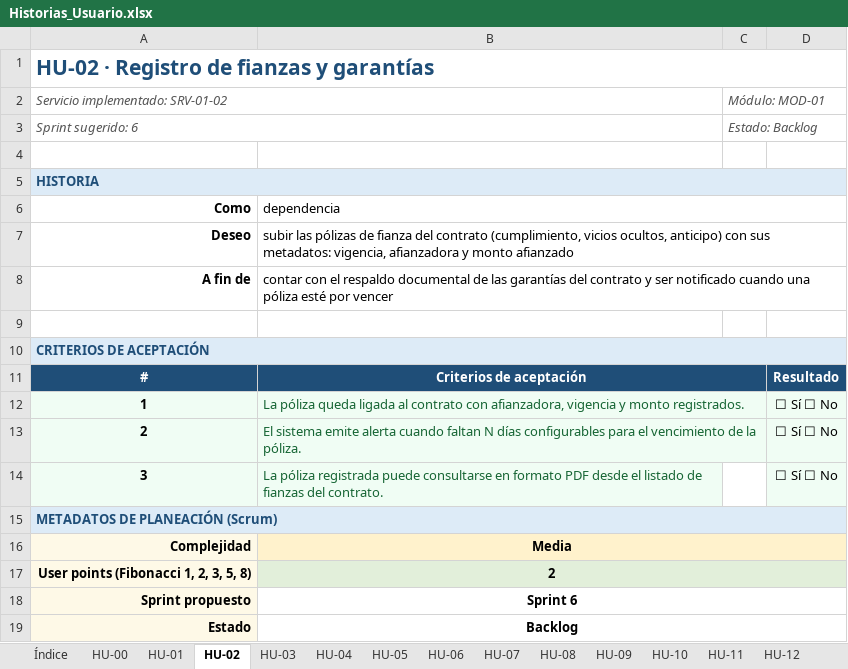
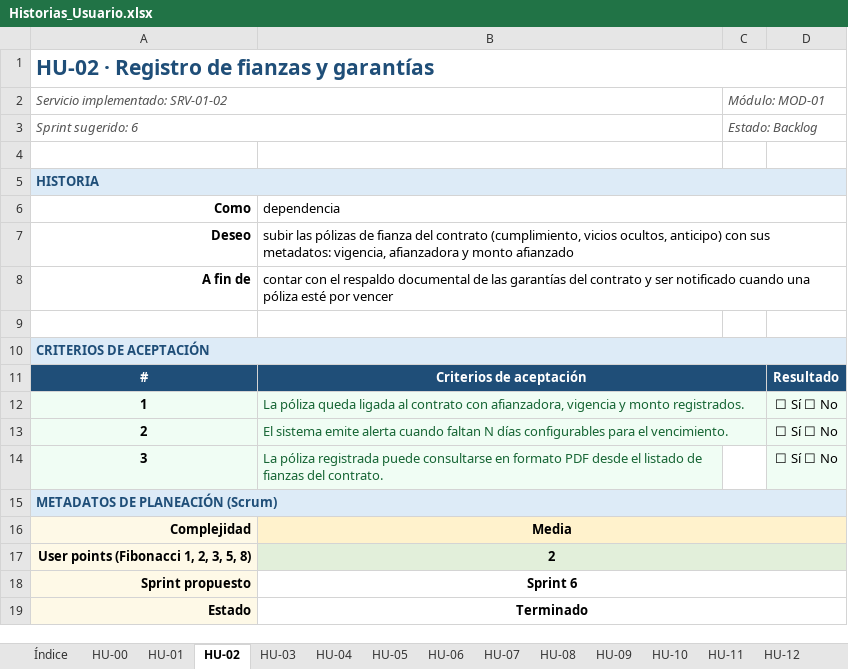
Before and after one commit to TheMike54/FEPI-PROYECTO, an Excel workbook: docs/Historias_Usuario.xlsx, sheet HU-02, drawn as a sheet; values as stored, in another font and other column widths than the file's, no borders; the diff names each change by its address in the sheet, - before the commit and + after, or states it on an @@ line.

```diff
--- a/docs/Historias_Usuario.xlsx (sheet HU-02)
+++ b/docs/Historias_Usuario.xlsx (sheet HU-02)
-B13: …para el vencimiento de la póliza.
+B13: …para el vencimiento.
-B19: Backlog
+B19: Terminado
```
Also changed, not shown: sheet HU-20, sheet HU-15, sheet HU-04, sheet HU-14, sheet HU-09, sheet HU-12, 15 more sheets.
